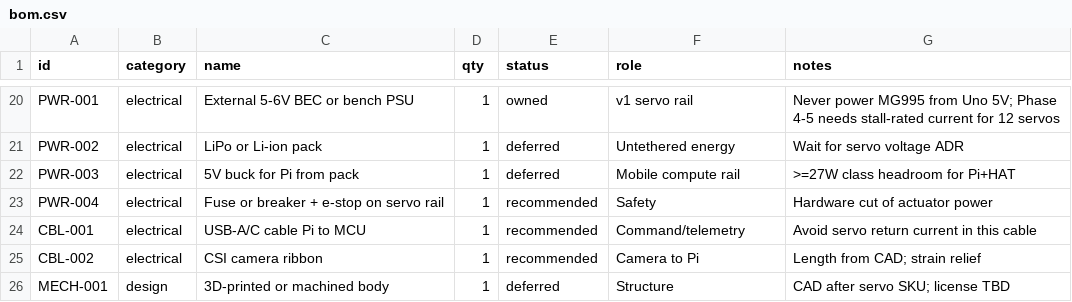
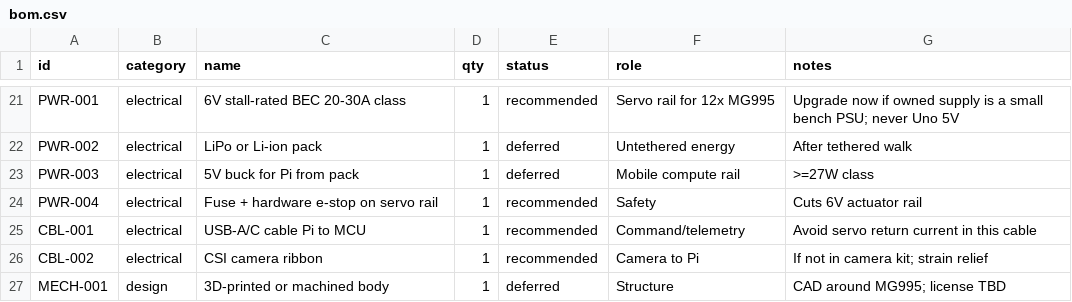
Before and after one commit to Raun98/robot-dog, a CSV file: bom/bom.csv, drawn as a sheet; only a part is shown, gaps mark what is left out; addresses are those after the commit; the diff covers the shown part only; the diff names each change by its address in the sheet, - before the commit and + after, or states it on an @@ line.

```diff
--- a/bom/bom.csv
+++ b/bom/bom.csv
-C21 (name): External 5-6V BEC or bench PSU
+C21 (name): 6V stall-rated BEC 20-30A class
-E21 (status): owned
+E21 (status): recommended
-F21 (role): v1 servo rail
+F21 (role): Servo rail for 12x MG995
-G21 (notes): Never power MG995 from Uno 5V; Phase 4-5 needs stall-rated current for 12 servos
+G21 (notes): Upgrade now if owned supply is a small bench PSU; never Uno 5V
-G22 (notes): Wait for servo voltage ADR
+G22 (notes): After tethered walk
-G23 (notes): >=27W class headroom for Pi+HAT
+G23 (notes): >=27W class
-C24 (name): Fuse or breaker + e-stop on servo rail
+C24 (name): Fuse + hardware e-stop on servo rail
-G24 (notes): Hardware cut of actuator power
+G24 (notes): Cuts 6V actuator rail
-G26 (notes): Length from CAD; strain relief
+G26 (notes): If not in camera kit; strain relief
-G27 (notes): CAD after servo SKU; license TBD
+G27 (notes): CAD around MG995; license TBD
```
Also changed, not shown: 1 added row and 31 edited cells elsewhere in this file, bom/pricing-inr.csv, 18 other files.
